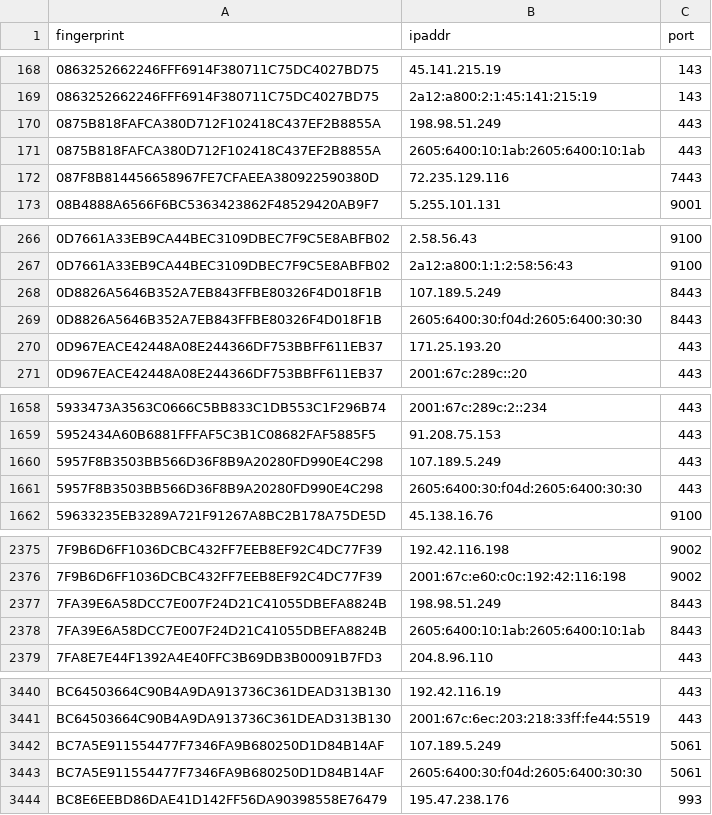
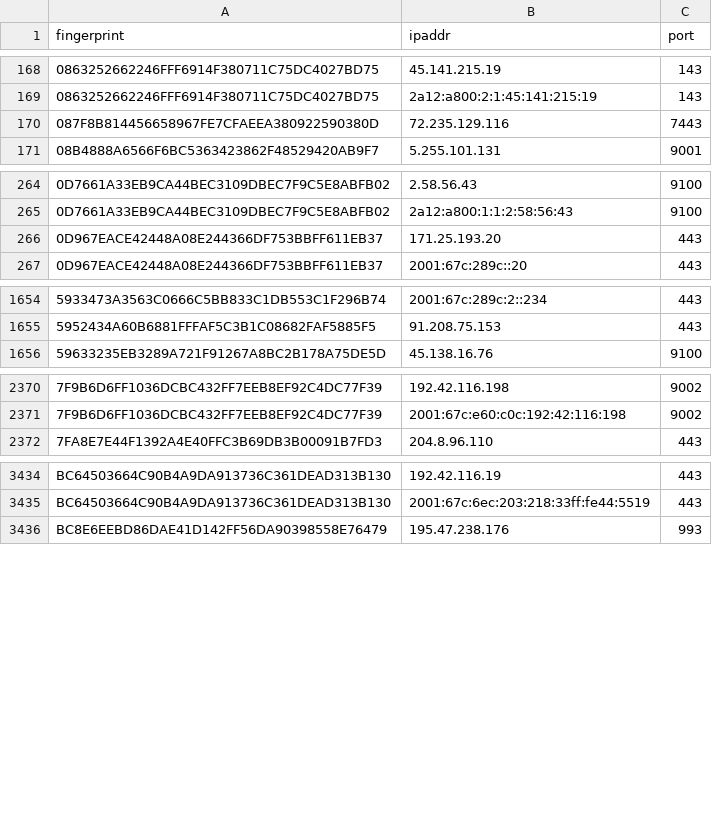
Before and after one commit to 0xPratikPatil/peel-the-net, a CSV file: dataset/exit_nodes.csv, drawn as a sheet; only a part is shown, gaps mark what is left out; the diff covers the shown part only.

```diff
--- a/dataset/exit_nodes.csv
+++ b/dataset/exit_nodes.csv
@@ -169,4 +169,2 @@ fingerprint,ipaddr,port
 0863252662246FFF6914F380711C75DC4027BD75,2a12:a800:2:1:45:141:215:19,143
-0875B818FAFCA380D712F102418C437EF2B8855A,198.98.51.249,443
-0875B818FAFCA380D712F102418C437EF2B8855A,2605:6400:10:1ab:2605:6400:10:1ab,443
 087F8B814456658967FE7CFAEEA380922590380D,72.235.129.116,7443
@@ -267,4 +265,2 @@ fingerprint,ipaddr,port
 0D7661A33EB9CA44BEC3109DBEC7F9C5E8ABFB02,2a12:a800:1:1:2:58:56:43,9100
-0D8826A5646B352A7EB843FFBE80326F4D018F1B,107.189.5.249,8443
-0D8826A5646B352A7EB843FFBE80326F4D018F1B,2605:6400:30:f04d:2605:6400:30:30,8443
 0D967EACE42448A08E244366DF753BBFF611EB37,171.25.193.20,443
@@ -1659,4 +1655,2 @@ fingerprint,ipaddr,port
 5952434A60B6881FFFAF5C3B1C08682FAF5885F5,91.208.75.153,443
-5957F8B3503BB566D36F8B9A20280FD990E4C298,107.189.5.249,443
-5957F8B3503BB566D36F8B9A20280FD990E4C298,2605:6400:30:f04d:2605:6400:30:30,443
 59633235EB3289A721F91267A8BC2B178A75DE5D,45.138.16.76,9100
@@ -2376,4 +2371,2 @@ fingerprint,ipaddr,port
 7F9B6D6FF1036DCBC432FF7EEB8EF92C4DC77F39,2001:67c:e60:c0c:192:42:116:198,9002
-7FA39E6A58DCC7E007F24D21C41055DBEFA8824B,198.98.51.249,8443
-7FA39E6A58DCC7E007F24D21C41055DBEFA8824B,2605:6400:10:1ab:2605:6400:10:1ab,8443
 7FA8E7E44F1392A4E40FFC3B69DB3B00091B7FD3,204.8.96.110,443
@@ -3441,4 +3435,2 @@ BC64503664C90B4A9DA913736C361DEAD313B130,192.42.116.19,443
 BC64503664C90B4A9DA913736C361DEAD313B130,2001:67c:6ec:203:218:33ff:fe44:5519,443
-BC7A5E911554477F7346FA9B680250D1D84B14AF,107.189.5.249,5061
-BC7A5E911554477F7346FA9B680250D1D84B14AF,2605:6400:30:f04d:2605:6400:30:30,5061
 BC8E6EEBD86DAE41D142FF56DA90398558E76479,195.47.238.176,993
```
Also changed, not shown: 2 added rows elsewhere in this file, dataset/all_nodes.csv, dataset/guard_nodes.csv, 3 other files.
